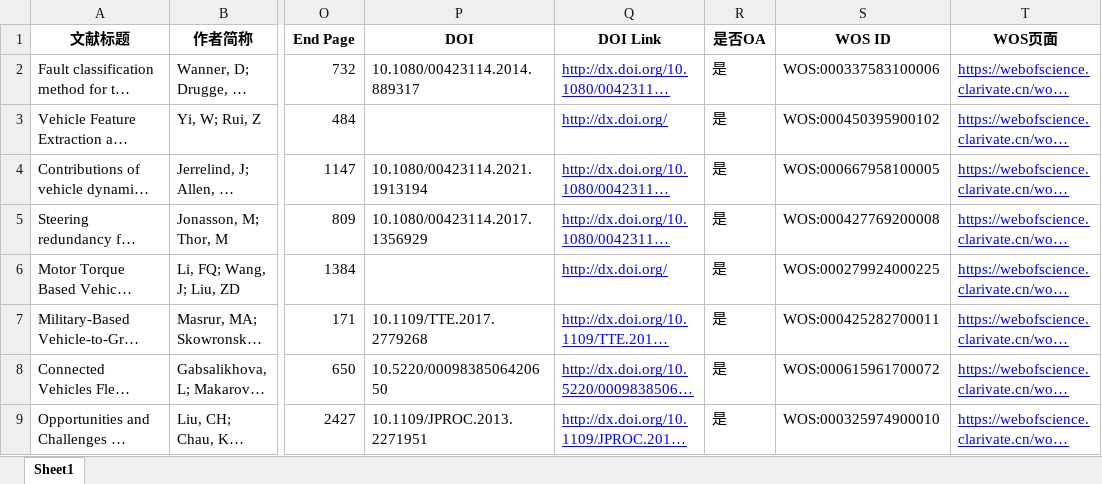
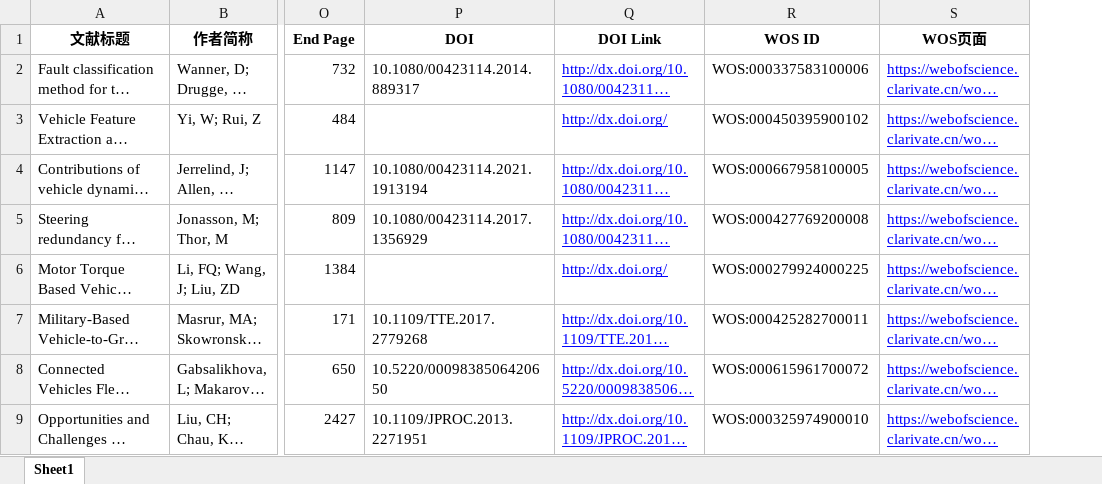
Before and after one commit to huangyuanhao/Scientific-research-tool, an Excel workbook: 02-WOS导出信息处理/WOS信息过滤后.xlsx, sheet Sheet1, drawn as a sheet; only a part is shown, gaps mark what is left out; long unchanged cells end in …; values as stored, in another font and other column widths than the file's, no borders; the diff names each change by its address in the sheet, - before the commit and + after, or states it on an @@ line.

```diff
--- a/02-WOS导出信息处理/WOS信息过滤后.xlsx (sheet Sheet1)
+++ b/02-WOS导出信息处理/WOS信息过滤后.xlsx (sheet Sheet1)
-column R (是否OA), rows 2-9: all 是
```
Also changed, not shown: 03-两表关键列匹配/提取结果.xlsx, 13 other files.
